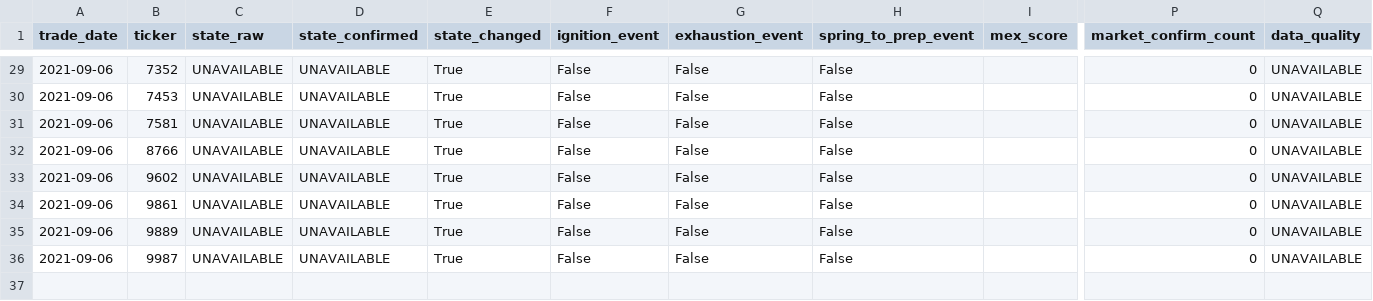
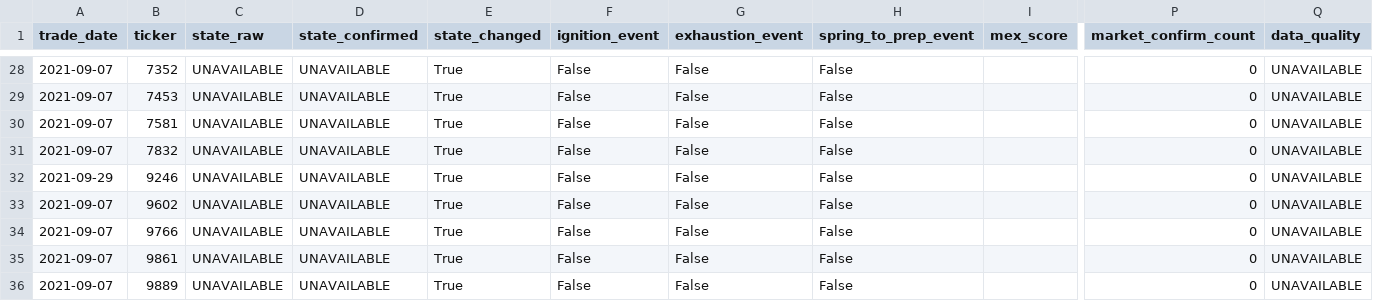
Before and after one commit to takasan-stock/stock-analyzer, a CSV file: data/multiple_expansion/mex_events.csv, drawn as a sheet; only a part is shown, gaps mark what is left out; removed rows and columns are numbered as before the commit, all else as after; rows hold the shown columns only; the diff covers the shown part only; the diff names each change by its address in the sheet, - before the commit and + after, or states it on an @@ line.

```diff
--- a/data/multiple_expansion/mex_events.csv
+++ b/data/multiple_expansion/mex_events.csv
-A28:A31 (trade_date): 2021-09-06
+A28:A31 (trade_date): 2021-09-07
-B31 (ticker): 8766
+B31 (ticker): 7832
+row 32: 2021-09-29 | 9246 | UNAVAILABLE | UNAVAILABLE | True | False | False | False |  | 0 | UNAVAILABLE
-A33 (trade_date): 2021-09-06
+A33 (trade_date): 2021-09-07
+row 34: 2021-09-07 | 9766 | UNAVAILABLE | UNAVAILABLE | True | False | False | False |  | 0 | UNAVAILABLE
-A35:A36 (trade_date): 2021-09-06
+A35:A36 (trade_date): 2021-09-07
-row 36: 2021-09-06 | 9987 | UNAVAILABLE | UNAVAILABLE | True | False | False | False |  | 0 | UNAVAILABLE
```
Also changed, not shown: 3 added rows, 4 removed rows and 26 edited cells elsewhere in this file, data/multiple_expansion/me_screener_stale_preview.csv, data/multiple_expansion/mex_build_diagnostics.csv, 7 other files.
